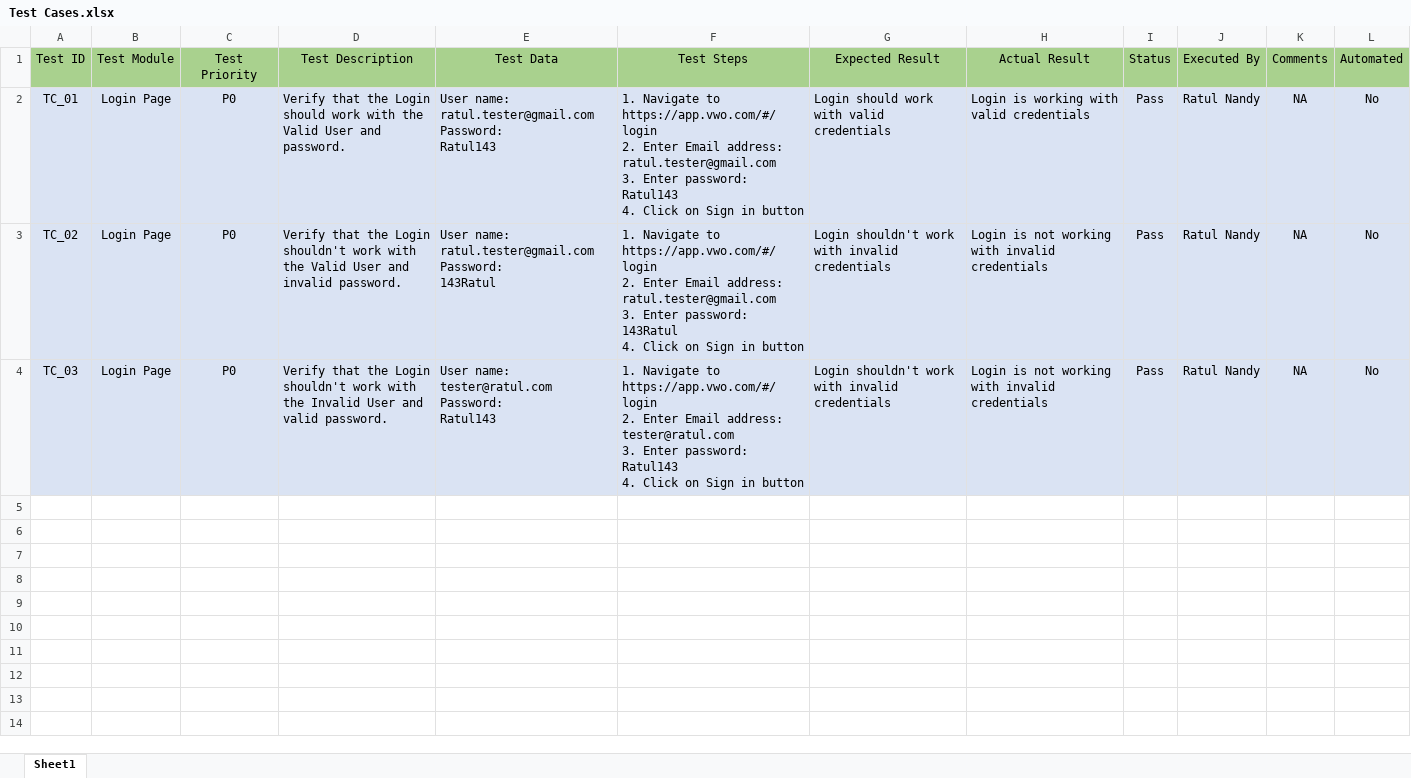
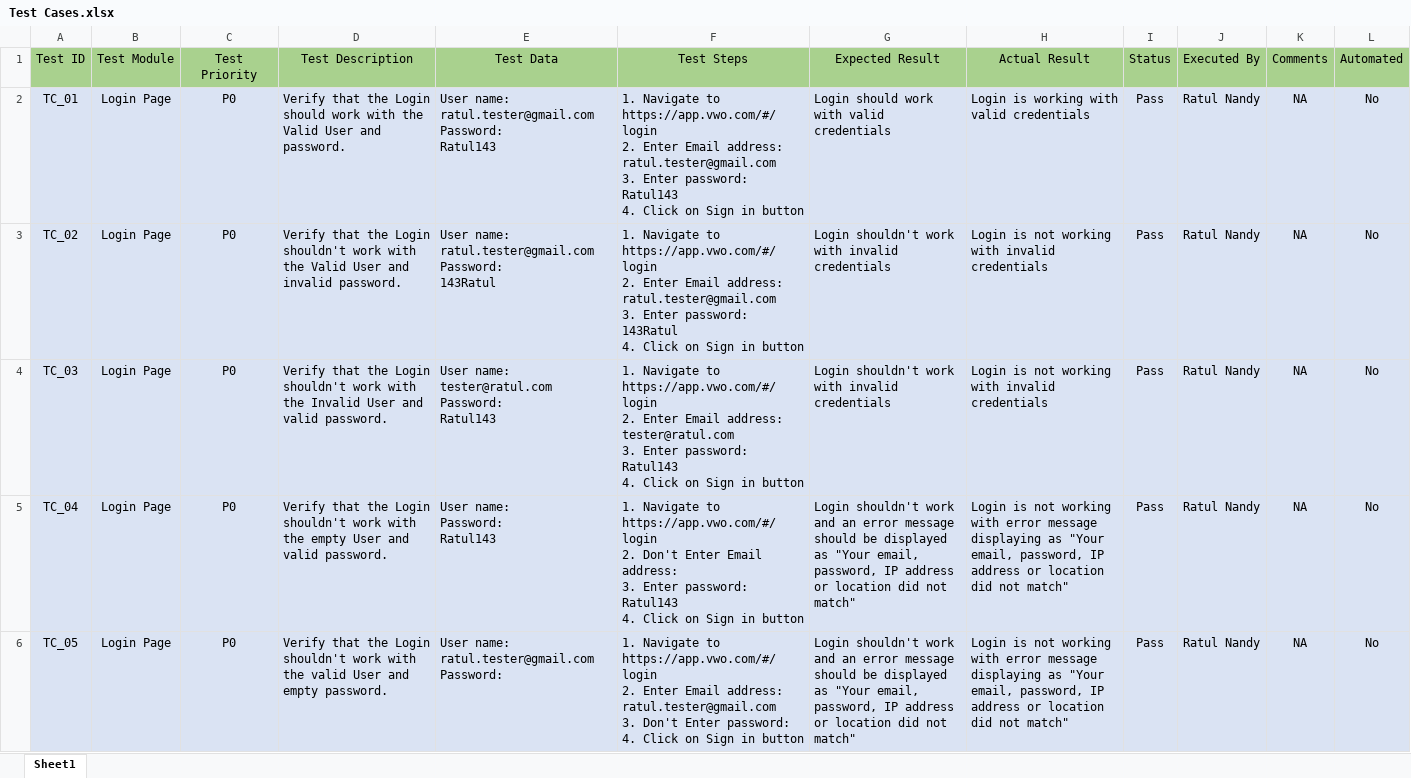
Before and after one commit to Ratul-Tester/AppVwo.com, an Excel workbook: Test Cases.xlsx, sheet Sheet1, drawn as a sheet; only a part is shown; values as stored, in another font and other column widths than the file's, no borders; ↵ is a line break in a cell; the diff covers the shown part only; the diff names each change by its address in the sheet, - before the commit and + after, or states it on an @@ line.

```diff
--- a/Test Cases.xlsx (sheet Sheet1)
+++ b/Test Cases.xlsx (sheet Sheet1)
+row 5: TC_04 | Login Page | P0 | Verify that the Login shouldn't work with the empty User and valid password. | User name: ↵ Password: ↵ Ratul143 | 1. Navigate to https://app.vwo.com/#/login ↵ 2. Don't Enter Email address: ↵ 3. Enter password: ↵ Ratul143 ↵ 4. Click on Sign in button | Login shouldn't work and an error message should be displayed as "Your email, password, IP address or location did not match" | Login is not working with error message displaying as "Your email, password, IP address or location did not match" | Pass | Ratul Nandy | NA | No
+row 6: TC_05 | Login Page | P0 | Verify that the Login shouldn't work with the valid User and empty password. | User name: ↵ ratul.tester@gmail.com ↵ Password: | 1. Navigate to https://app.vwo.com/#/login ↵ 2. Enter Email address: ↵ ratul.tester@gmail.com ↵ 3. Don't Enter password: ↵ 4. Click on Sign in button | Login shouldn't work and an error message should be displayed as "Your email, password, IP address or location did not match" | Login is not working with error message displaying as "Your email, password, IP address or location did not match" | Pass | Ratul Nandy | NA | No
```
Also changed, not shown: 3 added rows elsewhere in this sheet.
